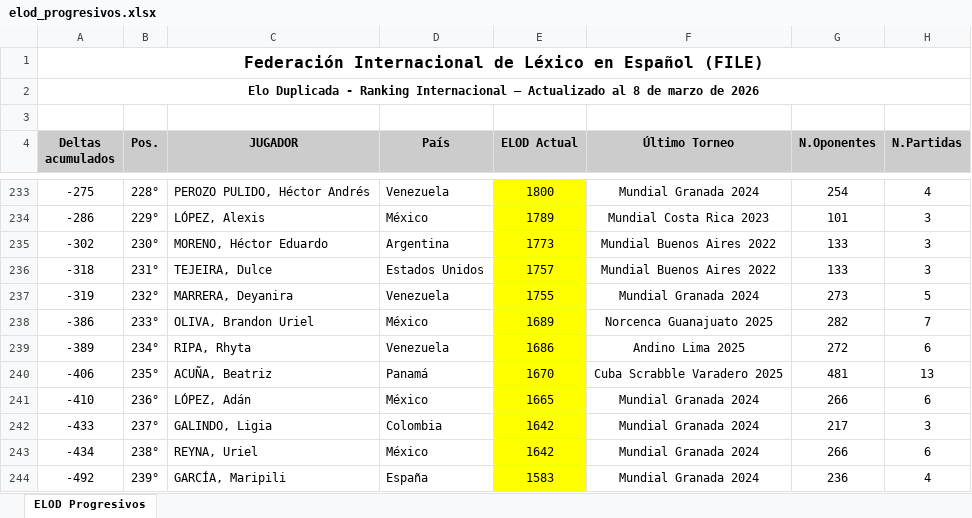
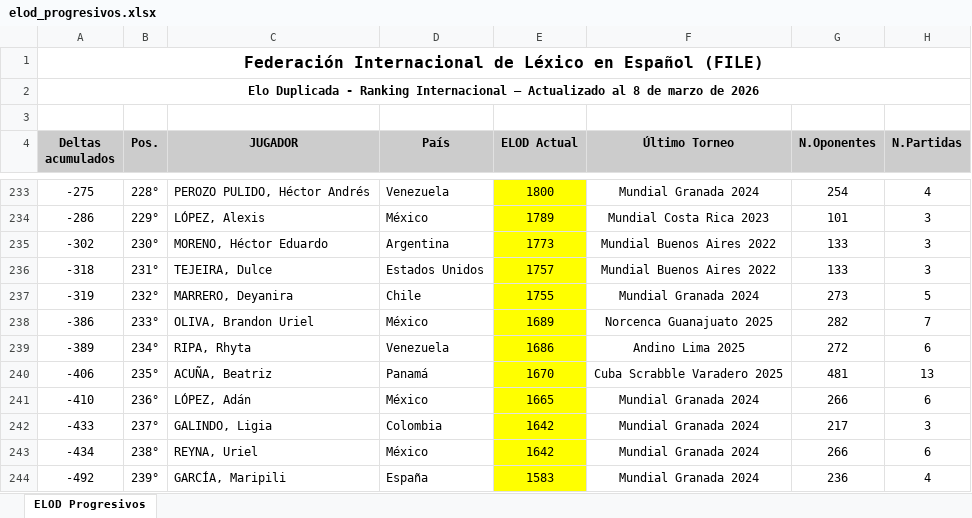
Before and after one commit to hklie/ELOD, an Excel workbook: output/elod_progresivos.xlsx, sheet ELOD Progresivos, drawn as a sheet; only a part is shown, gaps mark what is left out; values as stored, in another font and other column widths than the file's, no borders; charts and pictures not drawn; the diff names each change by its address in the sheet, - before the commit and + after, or states it on an @@ line.

```diff
--- a/output/elod_progresivos.xlsx (sheet ELOD Progresivos)
+++ b/output/elod_progresivos.xlsx (sheet ELOD Progresivos)
-C237 (JUGADOR): MARRERA, Deyanira
+C237 (JUGADOR): MARRERO, Deyanira
-D237 (País): Venezuela
+D237 (País): Chile
```
Also changed, not shown: 3 other files.
